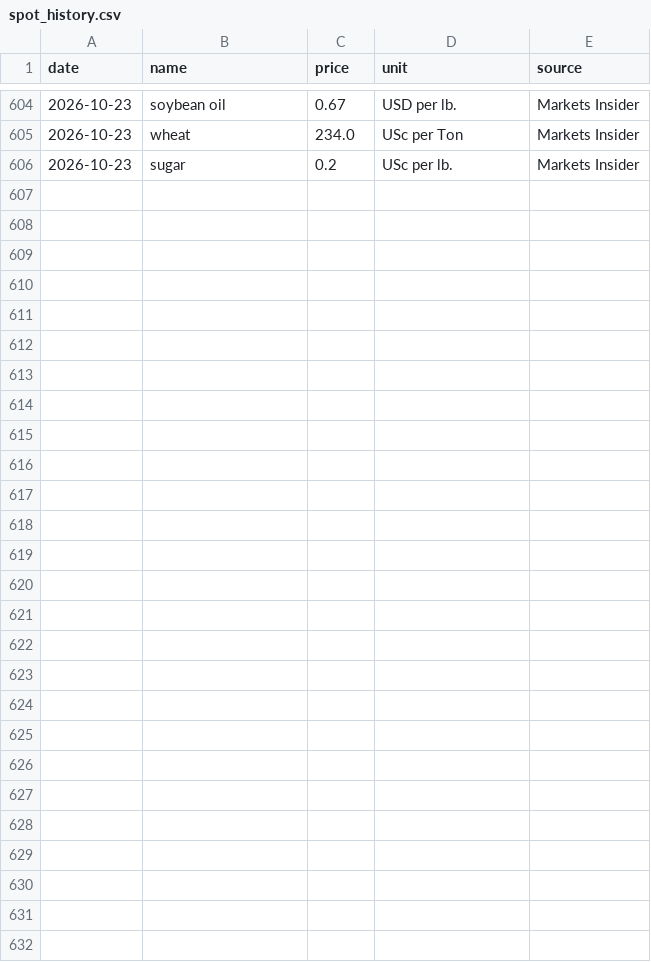
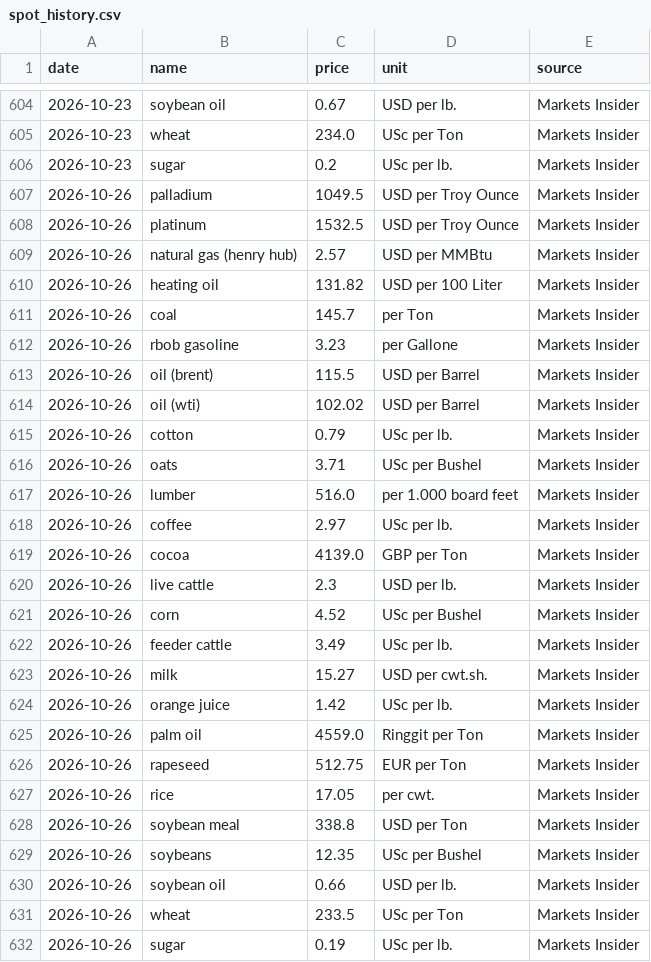
Before and after one commit to dhruvan246/stocks-dashboard, a CSV file: docs/ideas/spot_history.csv, drawn as a sheet; only a part is shown, gaps mark what is left out.

```diff
--- a/docs/ideas/spot_history.csv
+++ b/docs/ideas/spot_history.csv
@@ -606 +606,27 @@ date,name,price,unit,source
 2026-10-23,sugar,0.2,USc per lb.,Markets Insider
+2026-10-26,palladium,1049.5,USD per Troy Ounce,Markets Insider
+2026-10-26,platinum,1532.5,USD per Troy Ounce,Markets Insider
+2026-10-26,natural gas (henry hub),2.57,USD per MMBtu,Markets Insider
+2026-10-26,heating oil,131.82,USD per 100 Liter,Markets Insider
+2026-10-26,coal,145.7,per Ton,Markets Insider
+2026-10-26,rbob gasoline,3.23,per Gallone,Markets Insider
+2026-10-26,oil (brent),115.5,USD per Barrel,Markets Insider
+2026-10-26,oil (wti),102.02,USD per Barrel,Markets Insider
+2026-10-26,cotton,0.79,USc per lb.,Markets Insider
+2026-10-26,oats,3.71,USc per Bushel,Markets Insider
+2026-10-26,lumber,516.0,per 1.000 board feet,Markets Insider
+2026-10-26,coffee,2.97,USc per lb.,Markets Insider
+2026-10-26,cocoa,4139.0,GBP per Ton,Markets Insider
+2026-10-26,live cattle,2.3,USD per lb.,Markets Insider
+2026-10-26,corn,4.52,USc per Bushel,Markets Insider
+2026-10-26,feeder cattle,3.49,USc per lb.,Markets Insider
+2026-10-26,milk,15.27,USD per cwt.sh.,Markets Insider
+2026-10-26,orange juice,1.42,USc per lb.,Markets Insider
+2026-10-26,palm oil,4559.0,Ringgit per Ton,Markets Insider
+2026-10-26,rapeseed,512.75,EUR per Ton,Markets Insider
+2026-10-26,rice,17.05,per cwt.,Markets Insider
+2026-10-26,soybean meal,338.8,USD per Ton,Markets Insider
+2026-10-26,soybeans,12.35,USc per Bushel,Markets Insider
+2026-10-26,soybean oil,0.66,USD per lb.,Markets Insider
+2026-10-26,wheat,233.5,USc per Ton,Markets Insider
+2026-10-26,sugar,0.19,USc per lb.,Markets Insider
```
Also changed, not shown: 25 other files.
